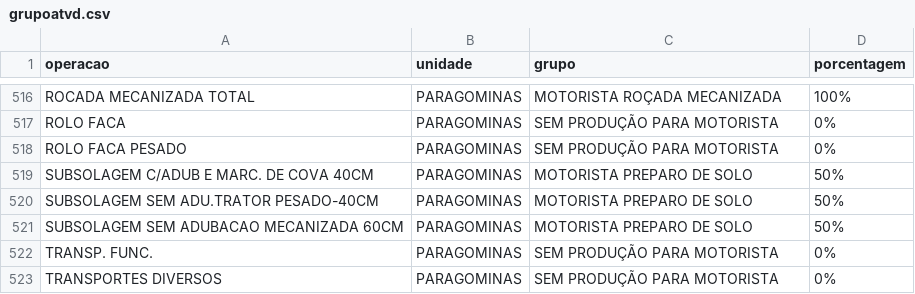
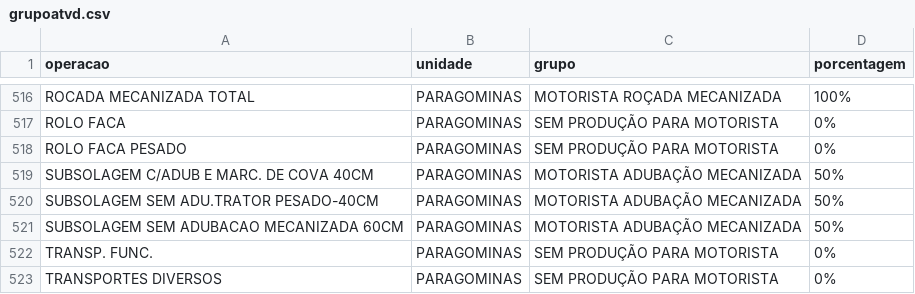
Before and after one commit to guilherme-jsf/und, a CSV file: grupoatvd.csv, drawn as a sheet; only a part is shown, gaps mark what is left out.

Commit message:
Update grupoatvd.csv

```diff
--- a/grupoatvd.csv
+++ b/grupoatvd.csv
@@ -518,5 +518,5 @@ ROLO FACA;PARAGOMINAS;SEM PRODUÇÃO PARA MOTORISTA;0%
 ROLO FACA PESADO;PARAGOMINAS;SEM PRODUÇÃO PARA MOTORISTA;0%
-SUBSOLAGEM C/ADUB E MARC. DE COVA 40CM;PARAGOMINAS;MOTORISTA PREPARO DE SOLO;50%
-SUBSOLAGEM SEM ADU.TRATOR PESADO-40CM;PARAGOMINAS;MOTORISTA PREPARO DE SOLO;50%
-SUBSOLAGEM SEM ADUBACAO MECANIZADA 60CM;PARAGOMINAS;MOTORISTA PREPARO DE SOLO;50%
+SUBSOLAGEM C/ADUB E MARC. DE COVA 40CM;PARAGOMINAS;MOTORISTA ADUBAÇÃO MECANIZADA;50%
+SUBSOLAGEM SEM ADU.TRATOR PESADO-40CM;PARAGOMINAS;MOTORISTA ADUBAÇÃO MECANIZADA;50%
+SUBSOLAGEM SEM ADUBACAO MECANIZADA 60CM;PARAGOMINAS;MOTORISTA ADUBAÇÃO MECANIZADA;50%
 TRANSP. FUNC.;PARAGOMINAS;SEM PRODUÇÃO PARA MOTORISTA;0%
```
